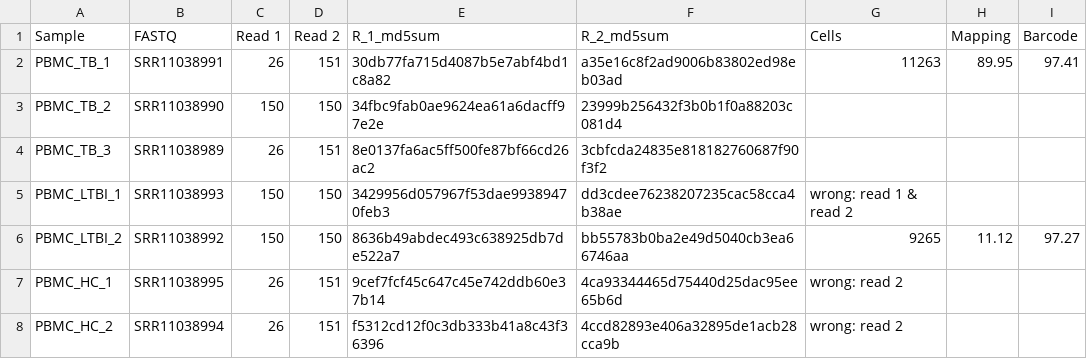
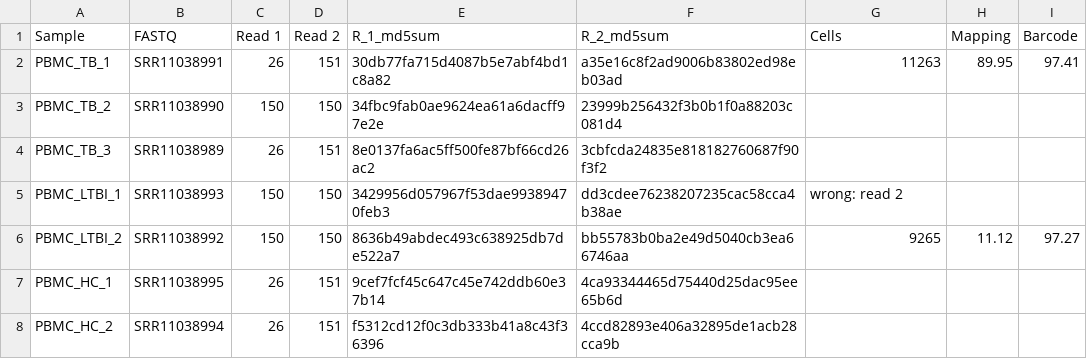
Before and after one commit to AlicenJoyHenning/ScRNAseqTuberculosis, a CSV file: notebook/sample_sheet.csv, drawn as a sheet.

Commit message:
Update sample_sheet.csv

```diff
--- a/notebook/sample_sheet.csv
+++ b/notebook/sample_sheet.csv
@@ -4,5 +4,5 @@ PBMC_TB_2,SRR11038990,150,150,34fbc9fab0ae9624ea61a6dacff97e2e,23999b256432f3b0b
 PBMC_TB_3,SRR11038989,26,151,8e0137fa6ac5ff500fe87bf66cd26ac2,3cbfcda24835e818182760687f90f3f2,,,
-PBMC_LTBI_1,SRR11038993,150,150,3429956d057967f53dae99389470feb3,dd3cdee76238207235cac58cca4b38ae,wrong: read 1 & read 2,,
+PBMC_LTBI_1,SRR11038993,150,150,3429956d057967f53dae99389470feb3,dd3cdee76238207235cac58cca4b38ae,wrong: read 2,,
 PBMC_LTBI_2,SRR11038992,150,150,8636b49abdec493c638925db7de522a7,bb55783b0ba2e49d5040cb3ea66746aa,9265,11.12,97.27
-PBMC_HC_1,SRR11038995,26,151,9cef7fcf45c647c45e742ddb60e37b14,4ca93344465d75440d25dac95ee65b6d,wrong: read 2,,
-PBMC_HC_2,SRR11038994,26,151,f5312cd12f0c3db333b41a8c43f36396,4ccd82893e406a32895de1acb28cca9b,wrong: read 2,,
+PBMC_HC_1,SRR11038995,26,151,9cef7fcf45c647c45e742ddb60e37b14,4ca93344465d75440d25dac95ee65b6d,,,
+PBMC_HC_2,SRR11038994,26,151,f5312cd12f0c3db333b41a8c43f36396,4ccd82893e406a32895de1acb28cca9b,,,
```
